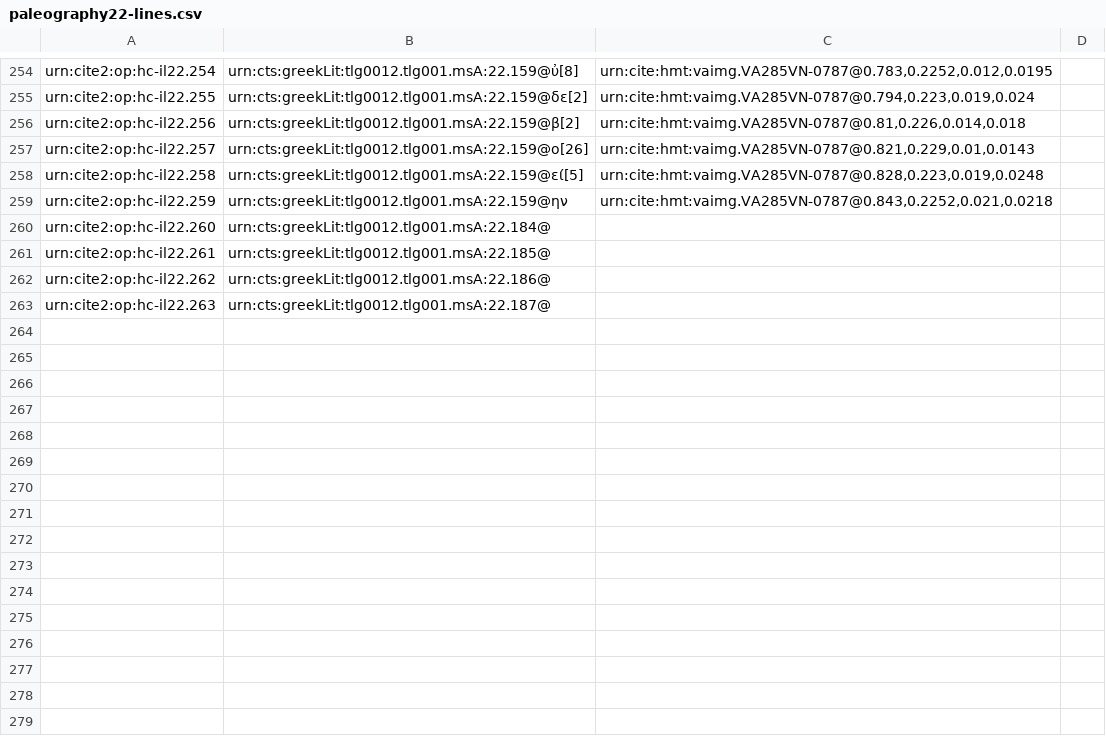
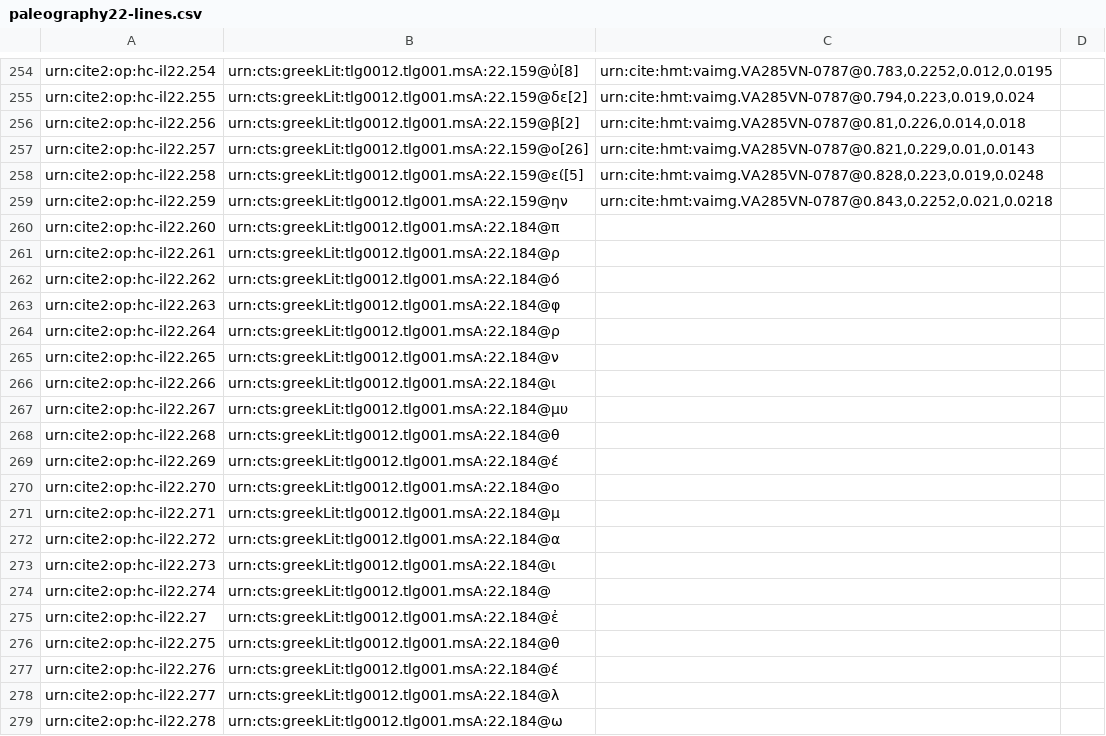
Before and after one commit to hmteditors/closed-hmt-22, a CSV file: collections/paleography22-lines.csv, drawn as a sheet; only a part is shown, gaps mark what is left out; the diff covers the shown part only.

Commit message:
Update paleography22-lines.csv

```diff
--- a/collections/paleography22-lines.csv
+++ b/collections/paleography22-lines.csv
@@ -259,5 +259,21 @@ urn:cite2:op:hc-il22.258,urn:cts:greekLit:tlg0012.tlg001.msA:22.159@εί[5],"ur
 urn:cite2:op:hc-il22.259,urn:cts:greekLit:tlg0012.tlg001.msA:22.159@ην,"urn:cite:hmt:vaimg.VA285VN-0787@0.843,0.2252,0.021,0.0218",
-urn:cite2:op:hc-il22.260,urn:cts:greekLit:tlg0012.tlg001.msA:22.184@,"",
-urn:cite2:op:hc-il22.261,urn:cts:greekLit:tlg0012.tlg001.msA:22.185@,"",
-urn:cite2:op:hc-il22.262,urn:cts:greekLit:tlg0012.tlg001.msA:22.186@,"",
-urn:cite2:op:hc-il22.263,urn:cts:greekLit:tlg0012.tlg001.msA:22.187@,"",
+urn:cite2:op:hc-il22.260,urn:cts:greekLit:tlg0012.tlg001.msA:22.184@π,"",
+urn:cite2:op:hc-il22.261,urn:cts:greekLit:tlg0012.tlg001.msA:22.184@ρ,"",
+urn:cite2:op:hc-il22.262,urn:cts:greekLit:tlg0012.tlg001.msA:22.184@ό,"",
+urn:cite2:op:hc-il22.263,urn:cts:greekLit:tlg0012.tlg001.msA:22.184@φ,"",
+urn:cite2:op:hc-il22.264,urn:cts:greekLit:tlg0012.tlg001.msA:22.184@ρ,"",
+urn:cite2:op:hc-il22.265,urn:cts:greekLit:tlg0012.tlg001.msA:22.184@ν,"",
+urn:cite2:op:hc-il22.266,urn:cts:greekLit:tlg0012.tlg001.msA:22.184@ι,"",
+urn:cite2:op:hc-il22.267,urn:cts:greekLit:tlg0012.tlg001.msA:22.184@μυ,"",
+urn:cite2:op:hc-il22.268,urn:cts:greekLit:tlg0012.tlg001.msA:22.184@θ,"",
+urn:cite2:op:hc-il22.269,urn:cts:greekLit:tlg0012.tlg001.msA:22.184@έ,"",
+urn:cite2:op:hc-il22.270,urn:cts:greekLit:tlg0012.tlg001.msA:22.184@ο,"",
+urn:cite2:op:hc-il22.271,urn:cts:greekLit:tlg0012.tlg001.msA:22.184@μ,"",
+urn:cite2:op:hc-il22.272,urn:cts:greekLit:tlg0012.tlg001.msA:22.184@α,"",
+urn:cite2:op:hc-il22.273,urn:cts:greekLit:tlg0012.tlg001.msA:22.184@ι,"",
+urn:cite2:op:hc-il22.274,urn:cts:greekLit:tlg0012.tlg001.msA:22.184@,"",
+urn:cite2:op:hc-il22.27,urn:cts:greekLit:tlg0012.tlg001.msA:22.184@ἐ,"",
+urn:cite2:op:hc-il22.275,urn:cts:greekLit:tlg0012.tlg001.msA:22.184@θ,"",
+urn:cite2:op:hc-il22.276,urn:cts:greekLit:tlg0012.tlg001.msA:22.184@έ,"",
+urn:cite2:op:hc-il22.277,urn:cts:greekLit:tlg0012.tlg001.msA:22.184@λ,"",
+urn:cite2:op:hc-il22.278,urn:cts:greekLit:tlg0012.tlg001.msA:22.184@ω,"",
```
Also changed, not shown: 25 added rows elsewhere in this file.
